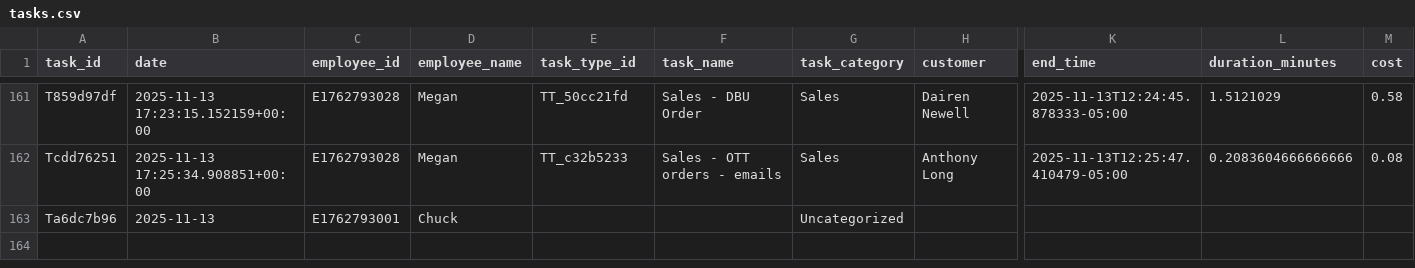
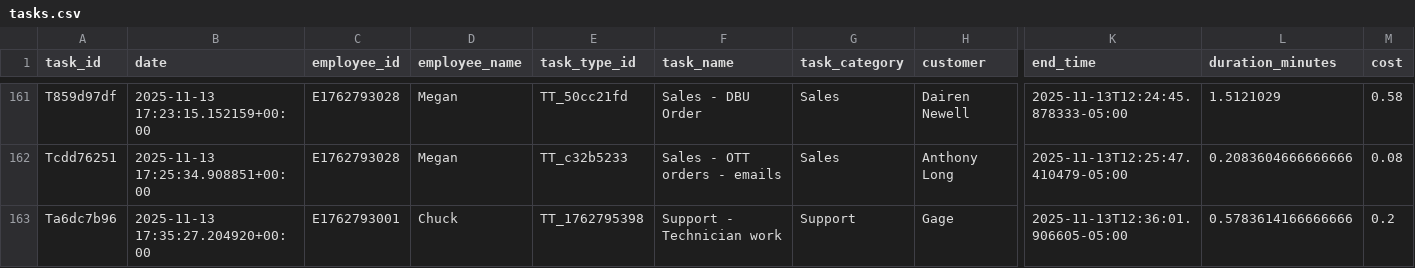
Before and after one commit to pwngithub/Employeetime, a CSV file: Data/tasks.csv, drawn as a sheet; only a part is shown, gaps mark what is left out; the diff names each change by its address in the sheet, - before the commit and + after, or states it on an @@ line.

Commit message:
Finish task (with details)

```diff
--- a/Data/tasks.csv
+++ b/Data/tasks.csv
-B163 (date): 2025-11-13
+B163 (date): 2025-11-13 17:35:27.204920+00:00
-E163 (task_type_id): (empty)
+E163 (task_type_id): TT_1762795398
-F163 (task_name): (empty)
+F163 (task_name): Support - Technician work
-G163 (task_category): Uncategorized
+G163 (task_category): Support
-H163 (customer): (empty)
+H163 (customer): Gage
-K163 (end_time): (empty)
+K163 (end_time): 2025-11-13T12:36:01.906605-05:00
-L163 (duration_minutes): (empty)
+L163 (duration_minutes): 0.5783614166666666
-M163 (cost): (empty)
+M163 (cost): 0.2
```
